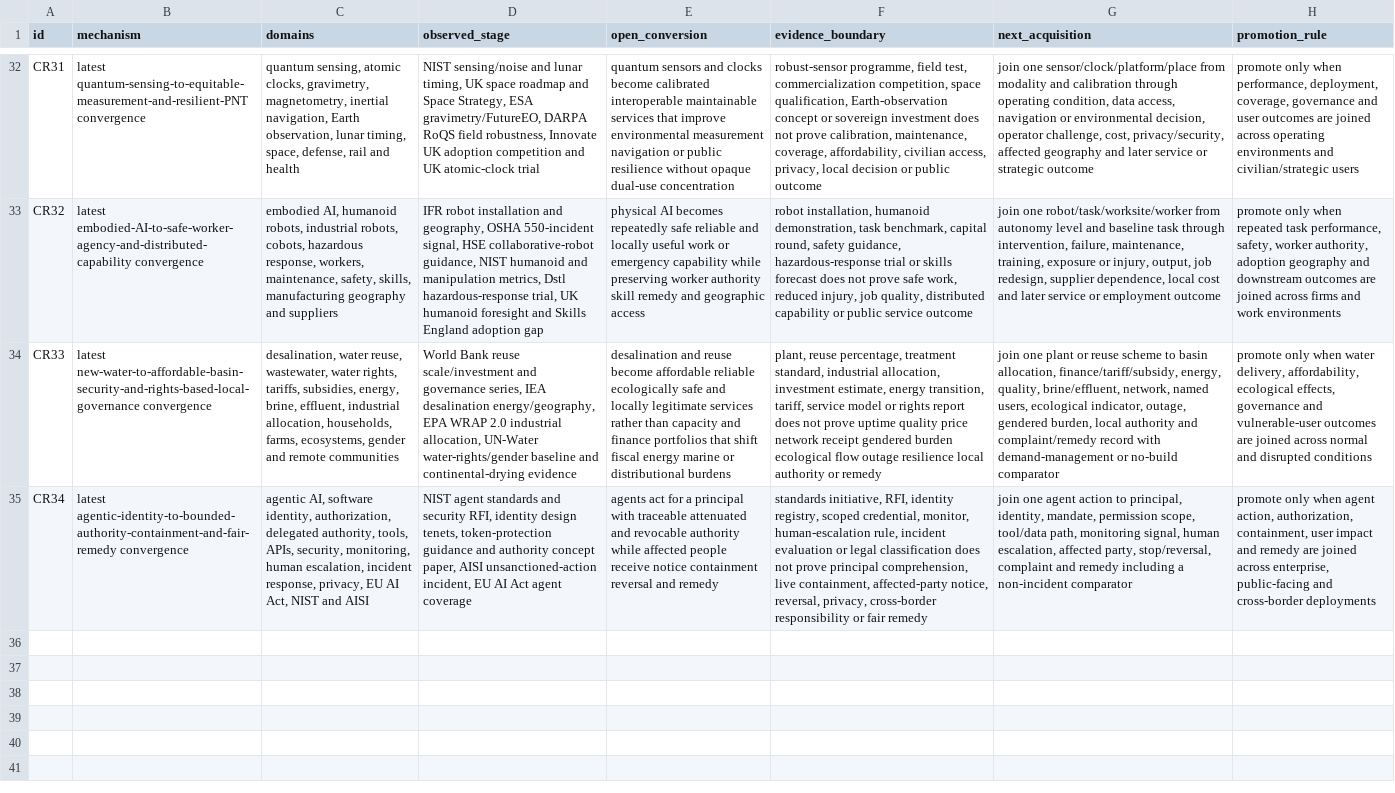
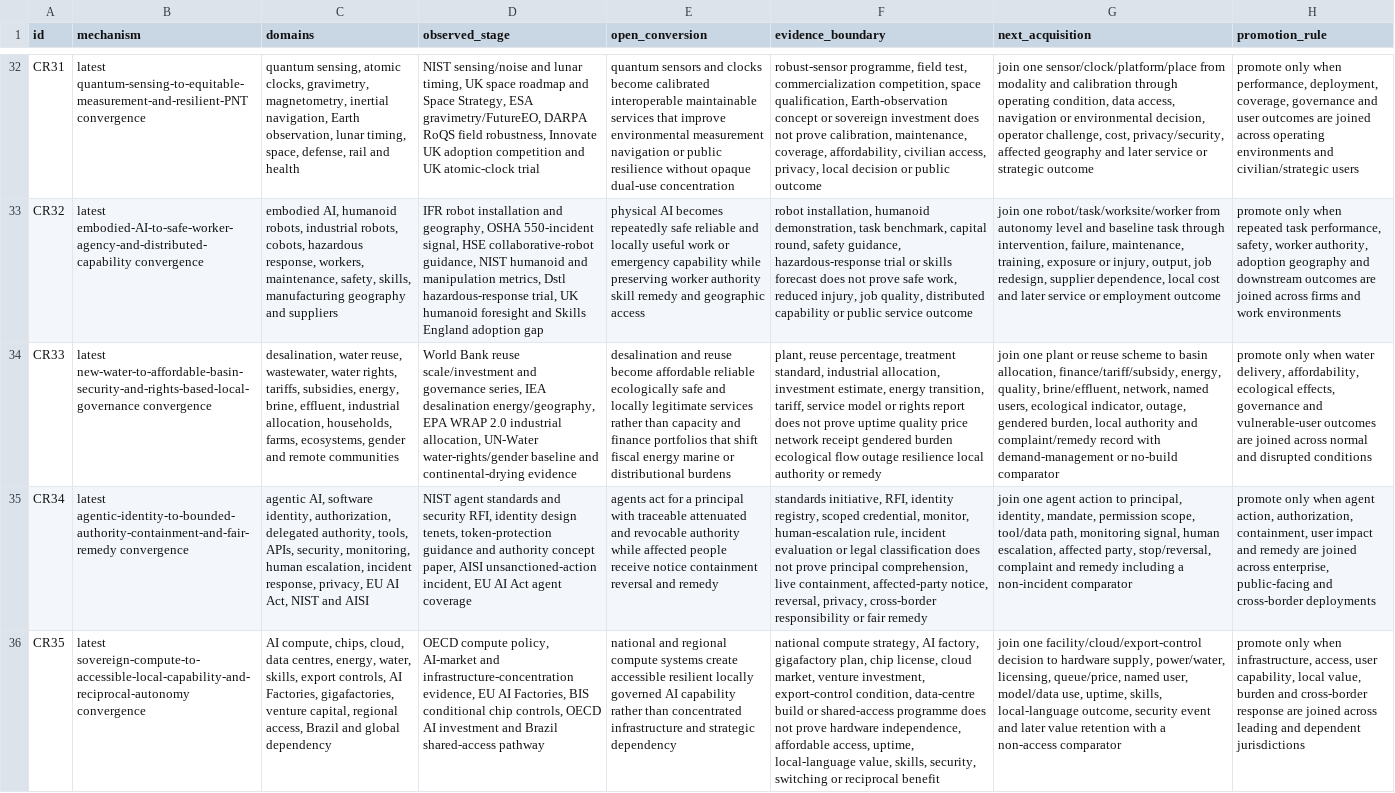
Before and after one commit to mehtama1234/cultural-geopolitical-theme-mining, a CSV file: analysis/CROSS-ROTATION-SYNTHESIS-2026-10-30.csv, drawn as a sheet; only a part is shown, gaps mark what is left out; the diff names each change by its address in the sheet, - before the commit and + after, or states it on an @@ line.

Commit message:
Deepen sovereign AI compute evidence

```diff
--- a/analysis/CROSS-ROTATION-SYNTHESIS-2026-10-30.csv
+++ b/analysis/CROSS-ROTATION-SYNTHESIS-2026-10-30.csv
+row 36: CR35 | latest sovereign-compute-to-accessible-local-capability-and-reciprocal-autonomy convergence | AI compute, chips, cloud, data centres, energy, water, skills, export controls, AI Factories, gigafactories, venture capital, regional access, Brazil and global dependency | OECD compute policy, AI-market and infrastructure-concentration evidence, EU AI Factories, BIS conditional chip controls, OECD AI investment and Brazil shared-access pathway | national and regional compute systems create accessible resilient locally governed AI capability rather than concentrated infrastructure and strategic dependency | national compute strategy, AI factory, gigafactory plan, chip license, cloud market, venture investment, export-control condition, data-centre build or shared-access programme does not prove hardware independence, affordable access, uptime, local-language value, skills, security, switching or reciprocal benefit | join one facility/cloud/export-control decision to hardware supply, power/water, licensing, queue/price, named user, model/data use, uptime, skills, local-language outcome, security event and later value retention with a non-access comparator | promote only when infrastructure, access, user capability, local value, burden and cross-border response are joined across leading and dependent jurisdictions
```
Also changed, not shown: 6 other files.
